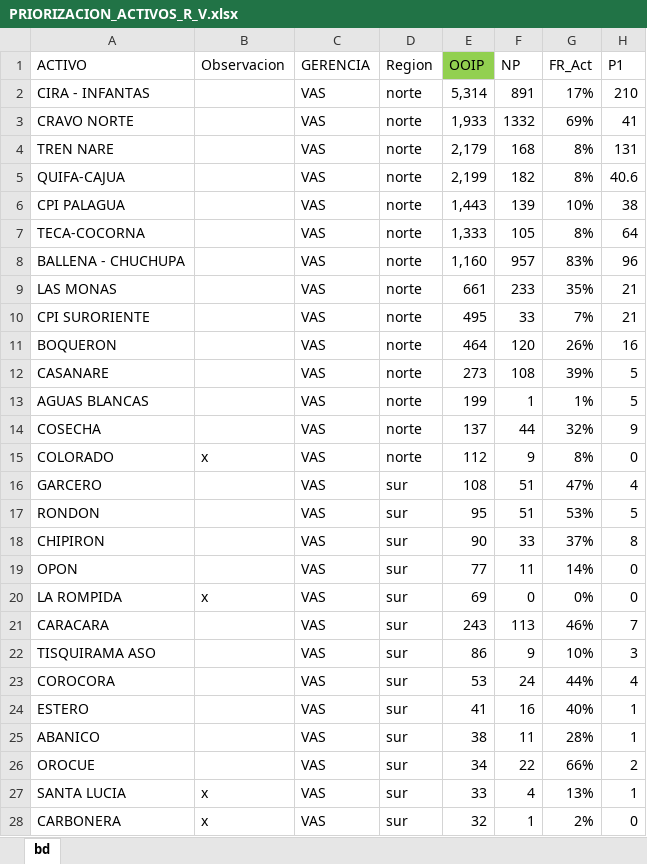
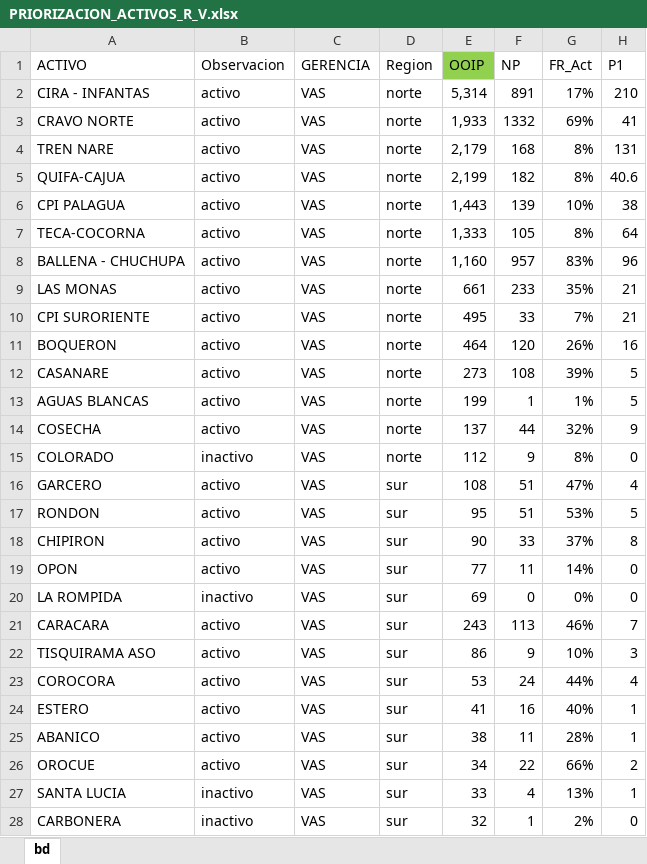
Before and after one commit to jorgemedina87/Priorizacion, an Excel workbook: bd/PRIORIZACION_ACTIVOS_R_V.xlsx, sheet bd, drawn as a sheet; only a part is shown; values as stored, in another font and other column widths than the file's, no borders; the diff covers the shown part only; the diff names each change by its address in the sheet, - before the commit and + after, or states it on an @@ line.

Commit message:
Add files via upload

```diff
--- a/bd/PRIORIZACION_ACTIVOS_R_V.xlsx (sheet bd)
+++ b/bd/PRIORIZACION_ACTIVOS_R_V.xlsx (sheet bd)
-B2:B14 (Observacion): (empty)
+B2:B14 (Observacion): activo
-B15 (Observacion): x
+B15 (Observacion): inactivo
-B16:B19 (Observacion): (empty)
+B16:B19 (Observacion): activo
-B20 (Observacion): x
+B20 (Observacion): inactivo
-B21:B26 (Observacion): (empty)
+B21:B26 (Observacion): activo
-B27:B28 (Observacion): x
+B27:B28 (Observacion): inactivo
```
Also changed, not shown: 12 edited cells elsewhere in this sheet.
